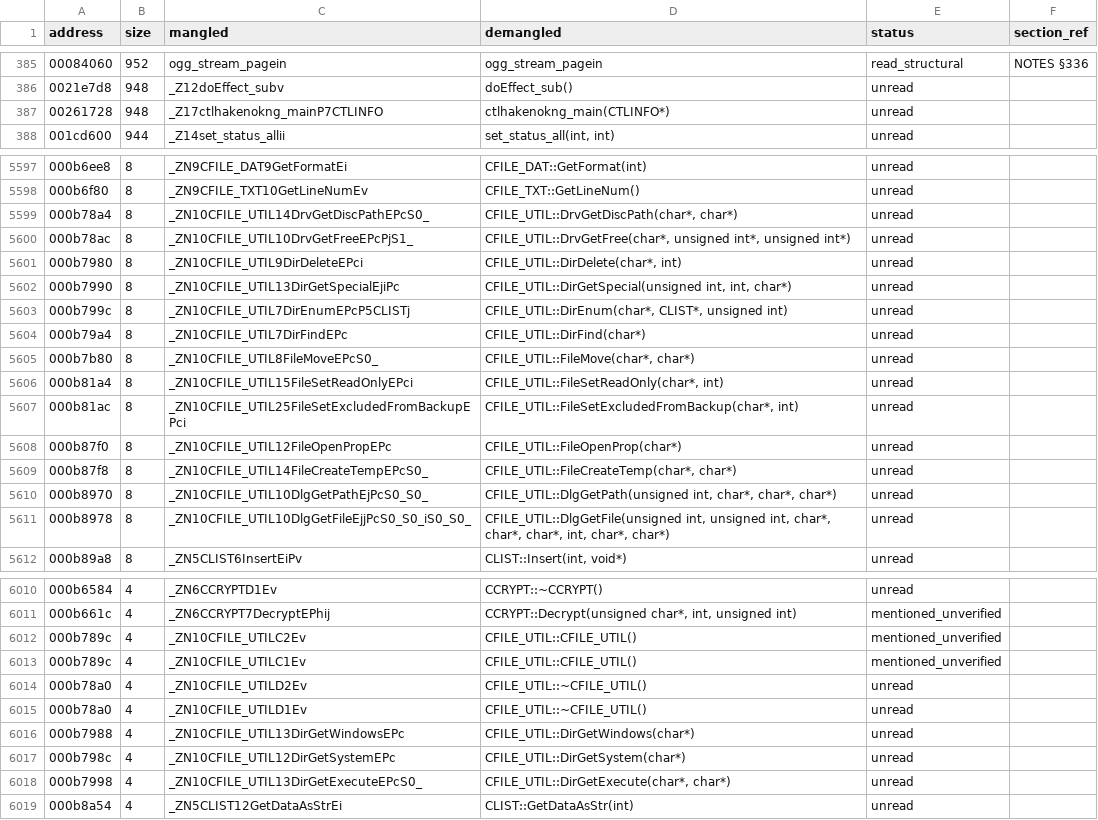
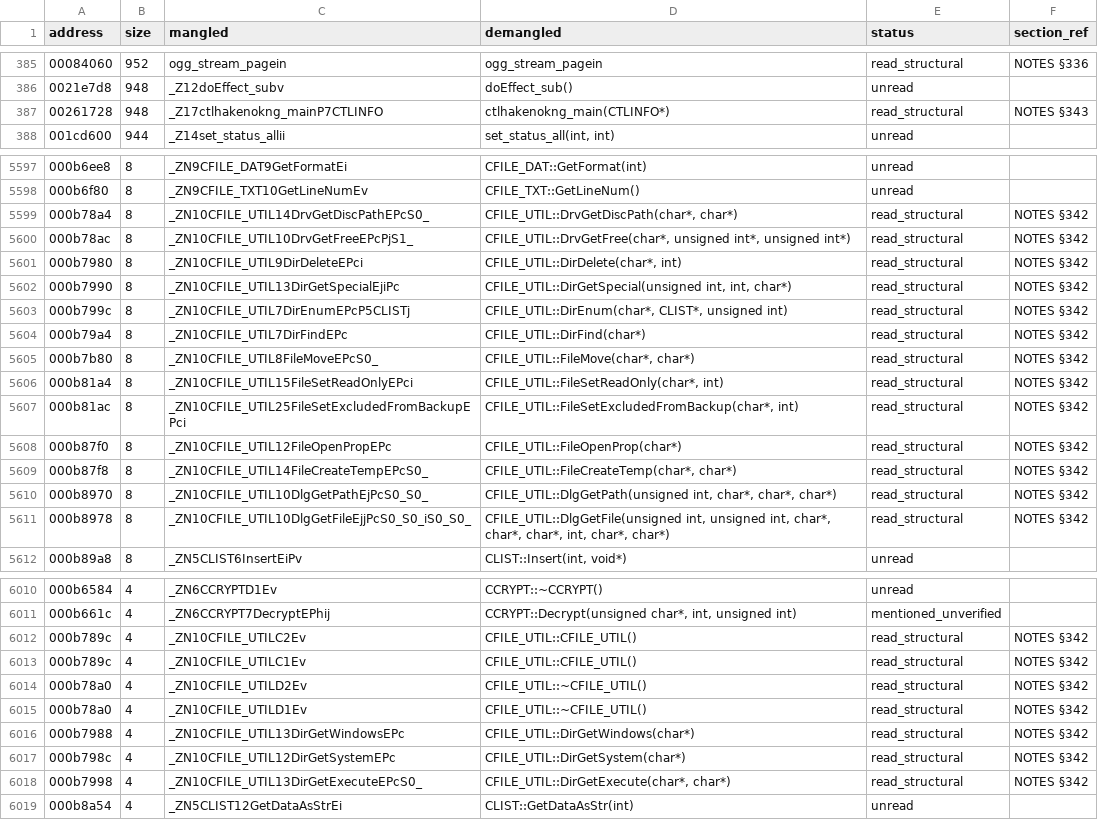
Before and after one commit to c1c3ru/fft_craft, a CSV file: FFT_Android_Mod/docs/RE_FUNCTION_INVENTORY.csv, drawn as a sheet; only a part is shown, gaps mark what is left out; the diff covers the shown part only.

```diff
--- a/FFT_Android_Mod/docs/RE_FUNCTION_INVENTORY.csv
+++ b/FFT_Android_Mod/docs/RE_FUNCTION_INVENTORY.csv
@@ -386,3 +386,3 @@ address,size,mangled,demangled,status,section_ref
 0021e7d8,948,_Z12doEffect_subv,doEffect_sub(),unread,
-00261728,948,_Z17ctlhakenokng_mainP7CTLINFO,ctlhakenokng_main(CTLINFO*),unread,
+00261728,948,_Z17ctlhakenokng_mainP7CTLINFO,ctlhakenokng_main(CTLINFO*),read_structural,NOTES §343
 001cd600,944,_Z14set_status_allii,"set_status_all(int, int)",unread,
@@ -5598,15 +5598,15 @@ address,size,mangled,demangled,status,section_ref
 000b6f80,8,_ZN9CFILE_TXT10GetLineNumEv,CFILE_TXT::GetLineNum(),unread,
-000b78a4,8,_ZN10CFILE_UTIL14DrvGetDiscPathEPcS0_,"CFILE_UTIL::DrvGetDiscPath(char*, char*)",unread,
-000b78ac,8,_ZN10CFILE_UTIL10DrvGetFreeEPcPjS1_,"CFILE_UTIL::DrvGetFree(char*, unsigned int*, unsigned int*)",unread,
-000b7980,8,_ZN10CFILE_UTIL9DirDeleteEPci,"CFILE_UTIL::DirDelete(char*, int)",unread,
-000b7990,8,_ZN10CFILE_UTIL13DirGetSpecialEjiPc,"CFILE_UTIL::DirGetSpecial(unsigned int, int, char*)",unread,
-000b799c,8,_ZN10CFILE_UTIL7DirEnumEPcP5CLISTj,"CFILE_UTIL::DirEnum(char*, CLIST*, unsigned int)",unread,
-000b79a4,8,_ZN10CFILE_UTIL7DirFindEPc,CFILE_UTIL::DirFind(char*),unread,
-000b7b80,8,_ZN10CFILE_UTIL8FileMoveEPcS0_,"CFILE_UTIL::FileMove(char*, char*)",unread,
-000b81a4,8,_ZN10CFILE_UTIL15FileSetReadOnlyEPci,"CFILE_UTIL::FileSetReadOnly(char*, int)",unread,
-000b81ac,8,_ZN10CFILE_UTIL25FileSetExcludedFromBackupEPci,"CFILE_UTIL::FileSetExcludedFromBackup(char*, int)",unread,
-000b87f0,8,_ZN10CFILE_UTIL12FileOpenPropEPc,CFILE_UTIL::FileOpenProp(char*),unread,
-000b87f8,8,_ZN10CFILE_UTIL14FileCreateTempEPcS0_,"CFILE_UTIL::FileCreateTemp(char*, char*)",unread,
-000b8970,8,_ZN10CFILE_UTIL10DlgGetPathEjPcS0_S0_,"CFILE_UTIL::DlgGetPath(unsigned int, char*, char*, char*)",unread,
-000b8978,8,_ZN10CFILE_UTIL10DlgGetFileEjjPcS0_S0_iS0_S0_,"CFILE_UTIL::DlgGetFile(unsigned int, unsigned int, char*, char*, char*, int, char*, char*)",unread,
+000b78a4,8,_ZN10CFILE_UTIL14DrvGetDiscPathEPcS0_,"CFILE_UTIL::DrvGetDiscPath(char*, char*)",read_structural,NOTES §342
+000b78ac,8,_ZN10CFILE_UTIL10DrvGetFreeEPcPjS1_,"CFILE_UTIL::DrvGetFree(char*, unsigned int*, unsigned int*)",read_structural,NOTES §342
+000b7980,8,_ZN10CFILE_UTIL9DirDeleteEPci,"CFILE_UTIL::DirDelete(char*, int)",read_structural,NOTES §342
+000b7990,8,_ZN10CFILE_UTIL13DirGetSpecialEjiPc,"CFILE_UTIL::DirGetSpecial(unsigned int, int, char*)",read_structural,NOTES §342
+000b799c,8,_ZN10CFILE_UTIL7DirEnumEPcP5CLISTj,"CFILE_UTIL::DirEnum(char*, CLIST*, unsigned int)",read_structural,NOTES §342
+000b79a4,8,_ZN10CFILE_UTIL7DirFindEPc,CFILE_UTIL::DirFind(char*),read_structural,NOTES §342
+000b7b80,8,_ZN10CFILE_UTIL8FileMoveEPcS0_,"CFILE_UTIL::FileMove(char*, char*)",read_structural,NOTES §342
+000b81a4,8,_ZN10CFILE_UTIL15FileSetReadOnlyEPci,"CFILE_UTIL::FileSetReadOnly(char*, int)",read_structural,NOTES §342
+000b81ac,8,_ZN10CFILE_UTIL25FileSetExcludedFromBackupEPci,"CFILE_UTIL::FileSetExcludedFromBackup(char*, int)",read_structural,NOTES §342
+000b87f0,8,_ZN10CFILE_UTIL12FileOpenPropEPc,CFILE_UTIL::FileOpenProp(char*),read_structural,NOTES §342
+000b87f8,8,_ZN10CFILE_UTIL14FileCreateTempEPcS0_,"CFILE_UTIL::FileCreateTemp(char*, char*)",read_structural,NOTES §342
+000b8970,8,_ZN10CFILE_UTIL10DlgGetPathEjPcS0_S0_,"CFILE_UTIL::DlgGetPath(unsigned int, char*, char*, char*)",read_structural,NOTES §342
+000b8978,8,_ZN10CFILE_UTIL10DlgGetFileEjjPcS0_S0_iS0_S0_,"CFILE_UTIL::DlgGetFile(unsigned int, unsigned int, char*, char*, char*, int, char*, char*)",read_structural,NOTES §342
 000b89a8,8,_ZN5CLIST6InsertEiPv,"CLIST::Insert(int, void*)",unread,
@@ -6011,9 +6011,9 @@ address,size,mangled,demangled,status,section_ref
 000b661c,4,_ZN6CCRYPT7DecryptEPhij,"CCRYPT::Decrypt(unsigned char*, int, unsigned int)",mentioned_unverified,
-000b789c,4,_ZN10CFILE_UTILC2Ev,CFILE_UTIL::CFILE_UTIL(),mentioned_unverified,
-000b789c,4,_ZN10CFILE_UTILC1Ev,CFILE_UTIL::CFILE_UTIL(),mentioned_unverified,
-000b78a0,4,_ZN10CFILE_UTILD2Ev,CFILE_UTIL::~CFILE_UTIL(),unread,
-000b78a0,4,_ZN10CFILE_UTILD1Ev,CFILE_UTIL::~CFILE_UTIL(),unread,
-000b7988,4,_ZN10CFILE_UTIL13DirGetWindowsEPc,CFILE_UTIL::DirGetWindows(char*),unread,
-000b798c,4,_ZN10CFILE_UTIL12DirGetSystemEPc,CFILE_UTIL::DirGetSystem(char*),unread,
-000b7998,4,_ZN10CFILE_UTIL13DirGetExecuteEPcS0_,"CFILE_UTIL::DirGetExecute(char*, char*)",unread,
+000b789c,4,_ZN10CFILE_UTILC2Ev,CFILE_UTIL::CFILE_UTIL(),read_structural,NOTES §342
+000b789c,4,_ZN10CFILE_UTILC1Ev,CFILE_UTIL::CFILE_UTIL(),read_structural,NOTES §342
+000b78a0,4,_ZN10CFILE_UTILD2Ev,CFILE_UTIL::~CFILE_UTIL(),read_structural,NOTES §342
+000b78a0,4,_ZN10CFILE_UTILD1Ev,CFILE_UTIL::~CFILE_UTIL(),read_structural,NOTES §342
+000b7988,4,_ZN10CFILE_UTIL13DirGetWindowsEPc,CFILE_UTIL::DirGetWindows(char*),read_structural,NOTES §342
+000b798c,4,_ZN10CFILE_UTIL12DirGetSystemEPc,CFILE_UTIL::DirGetSystem(char*),read_structural,NOTES §342
+000b7998,4,_ZN10CFILE_UTIL13DirGetExecuteEPcS0_,"CFILE_UTIL::DirGetExecute(char*, char*)",read_structural,NOTES §342
 000b8a54,4,_ZN5CLIST12GetDataAsStrEi,CLIST::GetDataAsStr(int),unread,
```
Also changed, not shown: 66 edited cells elsewhere in this file, 1 other file.
